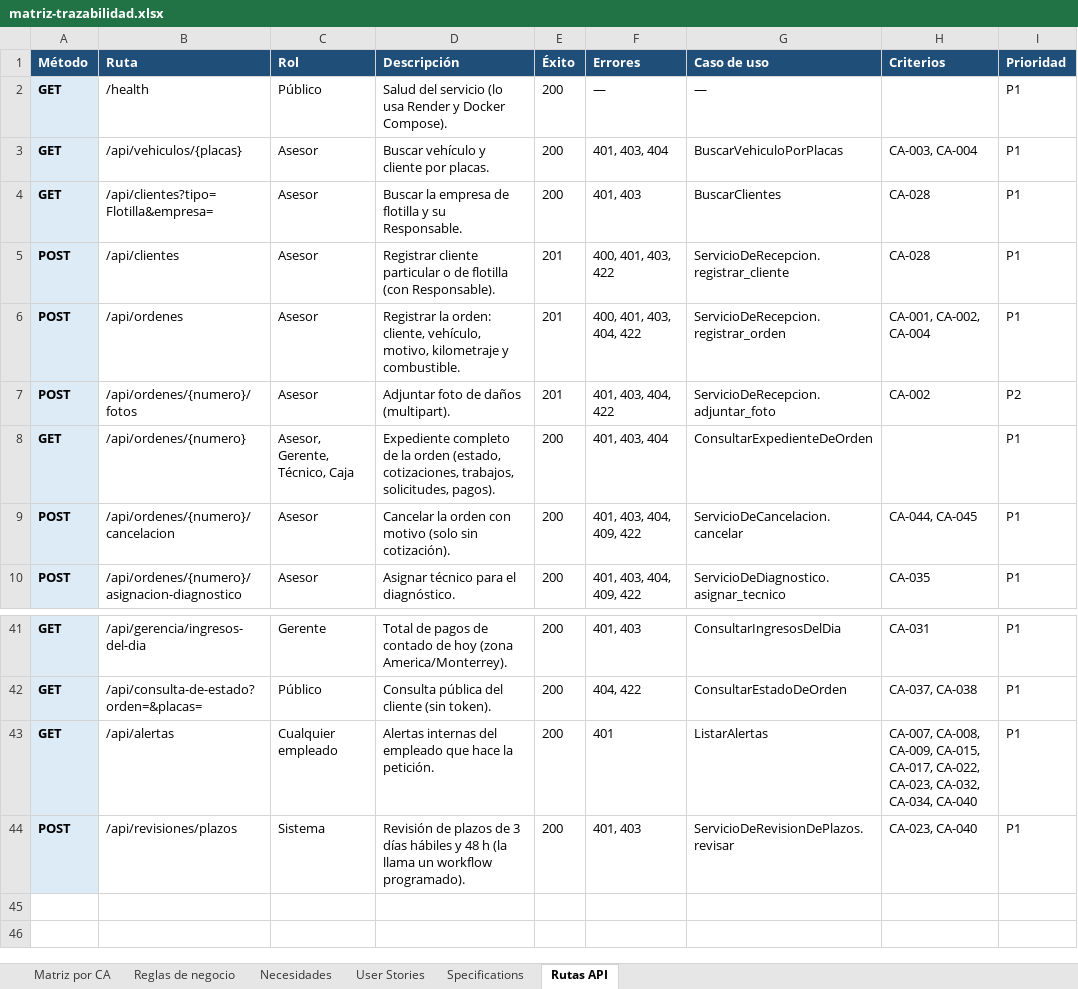
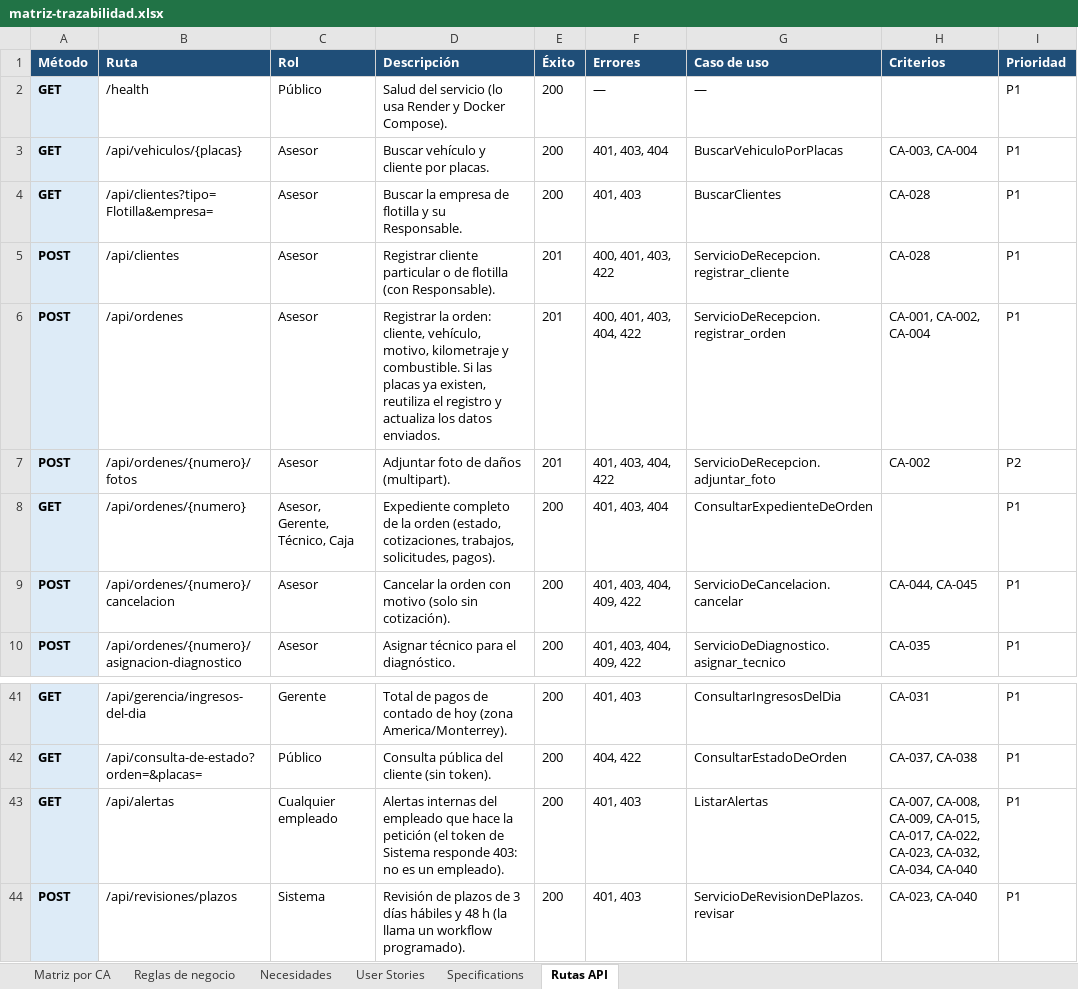
Before and after one commit to OsvaldoCMX/autofix-pro-pia, an Excel workbook: docs/trazabilidad/matriz-trazabilidad.xlsx, sheet Rutas API, drawn as a sheet; only a part is shown, gaps mark what is left out; values as stored, in another font and other column widths than the file's, no borders; the diff names each change by its address in the sheet, - before the commit and + after, or states it on an @@ line.

```diff
--- a/docs/trazabilidad/matriz-trazabilidad.xlsx (sheet Rutas API)
+++ b/docs/trazabilidad/matriz-trazabilidad.xlsx (sheet Rutas API)
-D6 (Descripción): …y combustible.
+D6 (Descripción): …y combustible. Si las placas ya existen, reutiliza el registro y actualiza los datos enviados.
-D43 (Descripción): …hace la petición.
+D43 (Descripción): …hace la petición (el token de Sistema responde 403: no es un empleado).
-F43 (Errores): 401
+F43 (Errores): 401, 403
```
Also changed, not shown: 5 other files.
